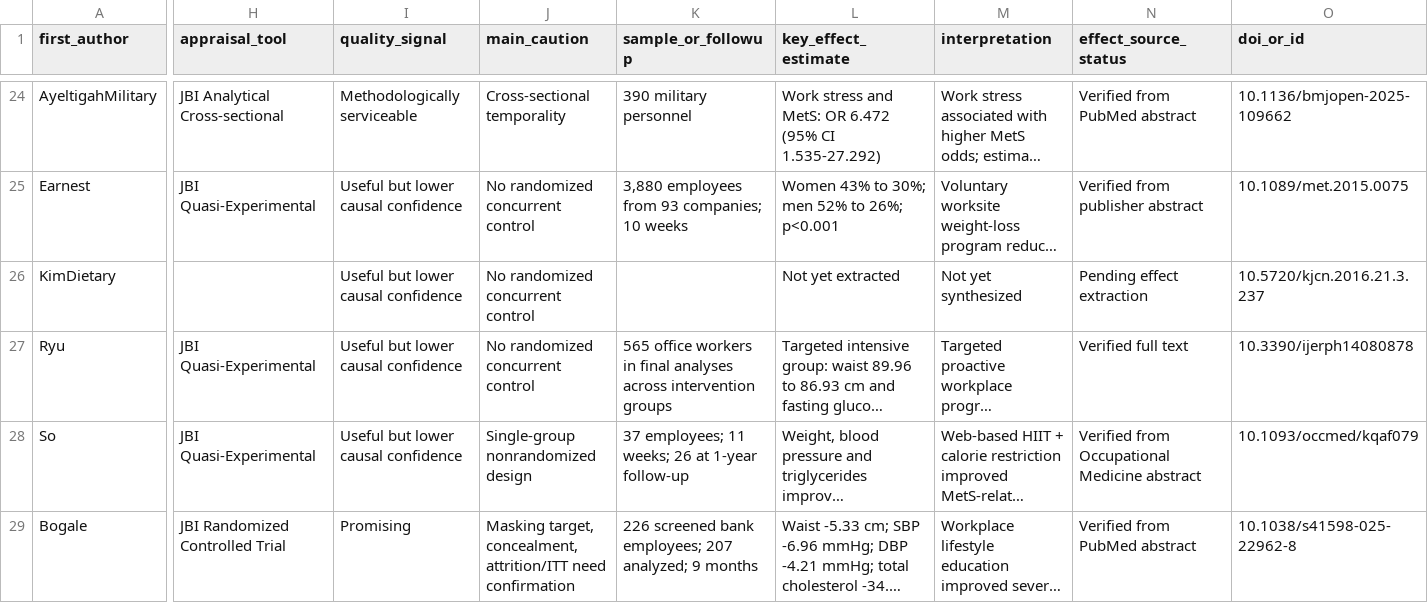
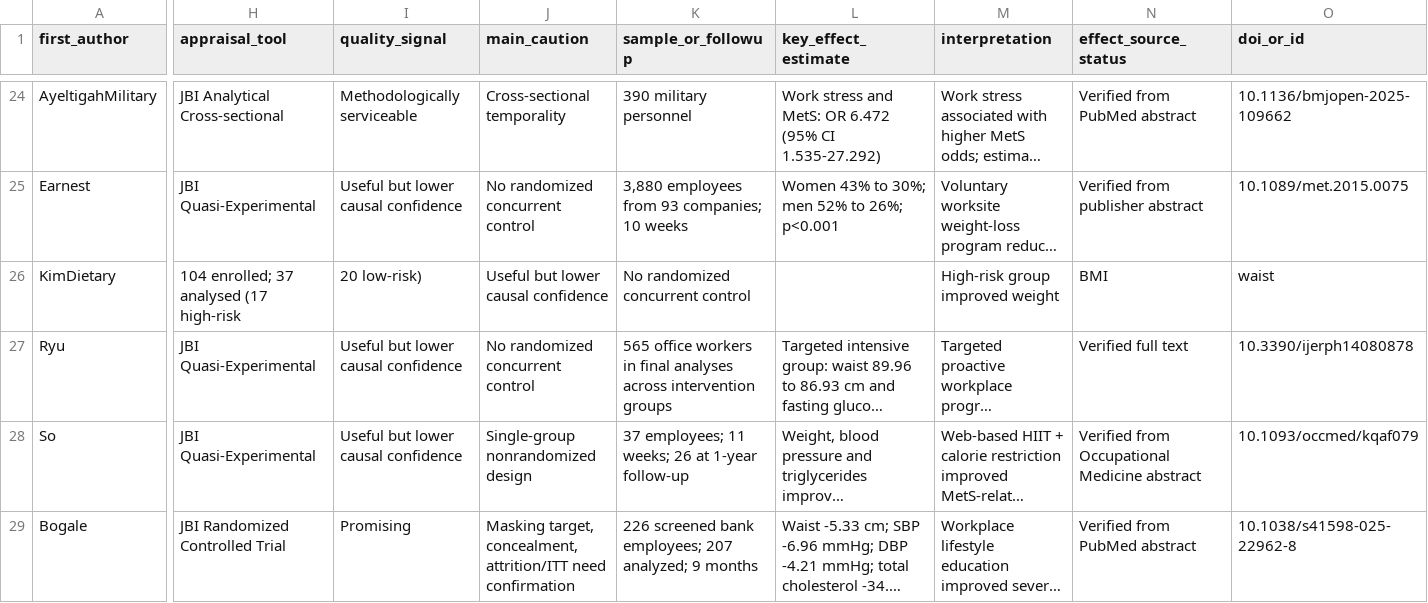
Before and after one commit to OG-Kyere/workplace-stress-metabolic-syndrome-systematic-review, a CSV file: data/master_study_characteristics_findings.csv, drawn as a sheet; only a part is shown, gaps mark what is left out; long unchanged cells end in …; the diff covers the shown part only; the diff names each change by its address in the sheet, - before the commit and + after, or states it on an @@ line.

Commit message:
Complete five remaining study extraction summaries

```diff
--- a/data/master_study_characteristics_findings.csv
+++ b/data/master_study_characteristics_findings.csv
-H26 (appraisal_tool): (empty)
+H26 (appraisal_tool): 104 enrolled; 37 analysed (17 high-risk
-I26 (quality_signal): Useful but lower causal confidence
+I26 (quality_signal): 20 low-risk)
-J26 (main_caution): No randomized concurrent control
+J26 (main_caution): Useful but lower causal confidence
-K26 (sample_or_followup): (empty)
+K26 (sample_or_followup): No randomized concurrent control
-L26 (key_effect_estimate): Not yet extracted
+L26 (key_effect_estimate): (empty)
-M26 (interpretation): Not yet synthesized
+M26 (interpretation): High-risk group improved weight
-N26 (effect_source_status): Pending effect extraction
+N26 (effect_source_status): BMI
-O26 (doi_or_id): 10.5720/kjcn.2016.21.3.237
+O26 (doi_or_id): waist
```
Also changed, not shown: 30 edited cells elsewhere in this file.
